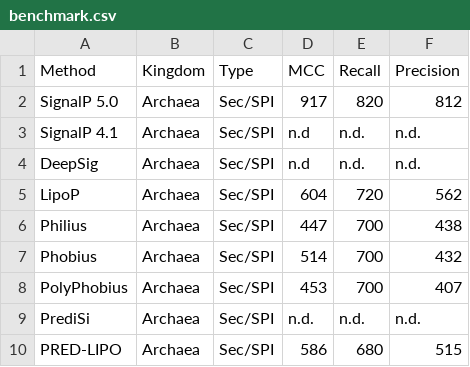
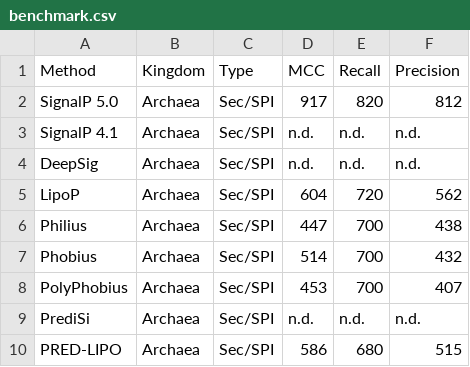
Before and after one commit to patrickbryant1/TransPep, a CSV file: signal/results/no_evolution/benchmark.csv, drawn as a sheet; only a part is shown.

```diff
--- a/signal/results/no_evolution/benchmark.csv
+++ b/signal/results/no_evolution/benchmark.csv
@@ -2,4 +2,4 @@ Method,Kingdom,Type,MCC,Recall,Precision
 SignalP 5.0,Archaea,Sec/SPI,917,820,812
-SignalP 4.1,Archaea,Sec/SPI,n.d,n.d.,n.d.
-DeepSig,Archaea,Sec/SPI,n.d,n.d.,n.d.
+SignalP 4.1,Archaea,Sec/SPI,n.d.,n.d.,n.d.
+DeepSig,Archaea,Sec/SPI,n.d.,n.d.,n.d.
 LipoP,Archaea,Sec/SPI,604,720,562
```
Also changed, not shown: 2 other files.
